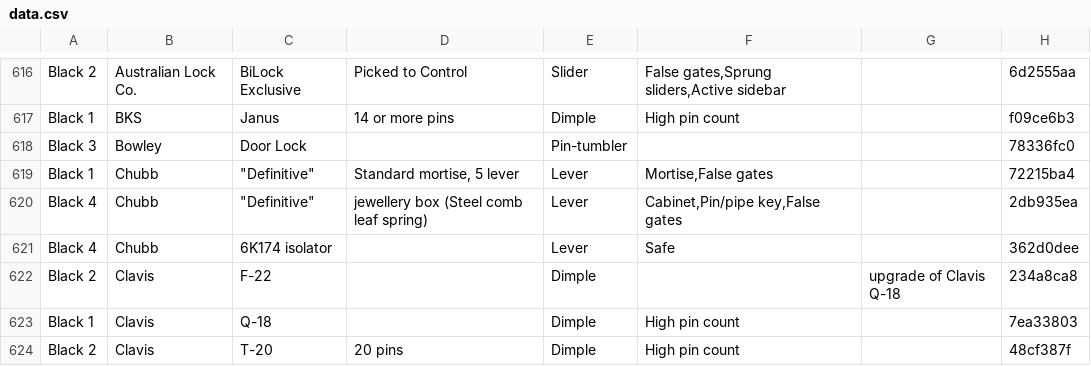
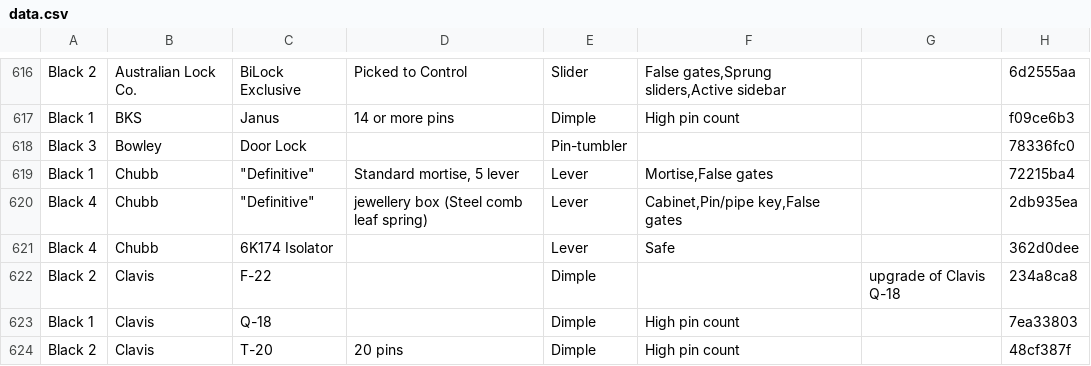
Before and after one commit to Lockpickers-United/lpu-belt-explorer, a CSV file: data.csv, drawn as a sheet; only a part is shown, gaps mark what is left out; the diff names each change by its address in the sheet, - before the commit and + after, or states it on an @@ line.

```diff
--- a/data.csv
+++ b/data.csv
-C621: 6K174 isolator
+C621: 6K174 Isolator
```
Also changed, not shown: columnView.csv, media.csv, 7 other files.
